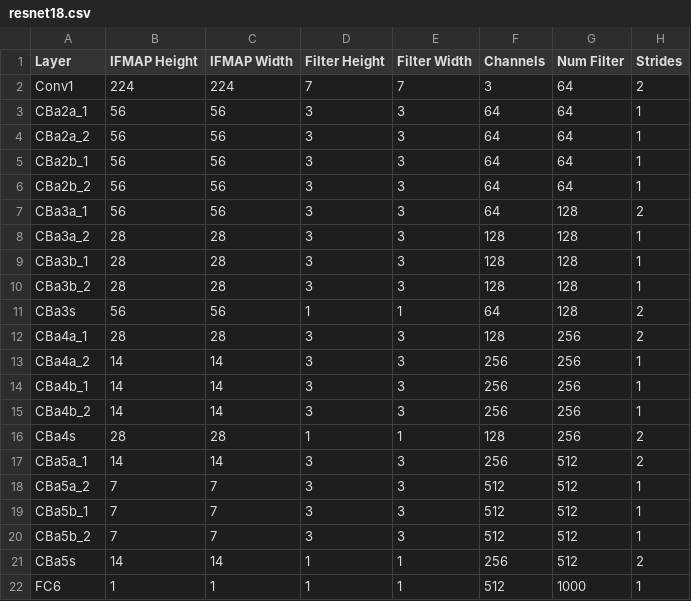
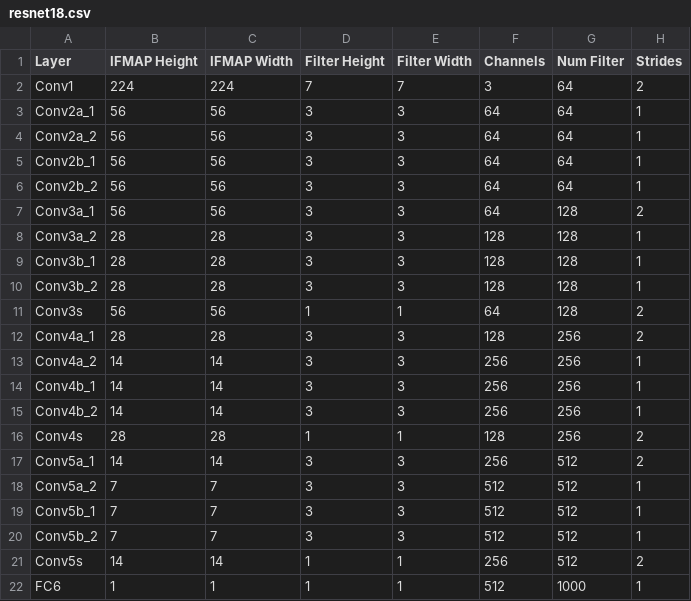
Before and after one commit to HaFred/SCALE-Sim, a CSV file: topologies/conv_nets/resnet18.csv, drawn as a sheet.

```diff
--- a/topologies/conv_nets/resnet18.csv
+++ b/topologies/conv_nets/resnet18.csv
@@ -2,21 +2,21 @@ Layer, IFMAP Height, IFMAP Width, Filter Height, Filter Width, Channels, Num Fil
 Conv1,224,224,7,7,3,64,2,
-CBa2a_1,56,56,3,3,64,64,1,
-CBa2a_2,56,56,3,3,64,64,1,
-CBa2b_1,56,56,3,3,64,64,1,
-CBa2b_2,56,56,3,3,64,64,1,
-CBa3a_1,56,56,3,3,64,128,2,
-CBa3a_2,28,28,3,3,128,128,1,
-CBa3b_1,28,28,3,3,128,128,1,
-CBa3b_2,28,28,3,3,128,128,1,
-CBa3s, 56, 56, 1, 1, 64, 128, 2,
-CBa4a_1,28,28,3,3,128,256,2,
-CBa4a_2,14,14,3,3,256,256,1,
-CBa4b_1,14,14,3,3,256,256,1,
-CBa4b_2,14,14,3,3,256,256,1,
-CBa4s, 28, 28, 1, 1, 128, 256, 2,
-CBa5a_1,14,14,3,3,256,512,2,
-CBa5a_2,7,7,3,3,512,512,1,
-CBa5b_1,7,7,3,3,512,512,1,
-CBa5b_2,7,7,3,3,512,512,1,
-CBa5s, 14, 14, 1, 1, 256, 512, 2,
+Conv2a_1,56,56,3,3,64,64,1,
+Conv2a_2,56,56,3,3,64,64,1,
+Conv2b_1,56,56,3,3,64,64,1,
+Conv2b_2,56,56,3,3,64,64,1,
+Conv3a_1,56,56,3,3,64,128,2,
+Conv3a_2,28,28,3,3,128,128,1,
+Conv3b_1,28,28,3,3,128,128,1,
+Conv3b_2,28,28,3,3,128,128,1,
+Conv3s, 56, 56, 1, 1, 64, 128, 2,
+Conv4a_1,28,28,3,3,128,256,2,
+Conv4a_2,14,14,3,3,256,256,1,
+Conv4b_1,14,14,3,3,256,256,1,
+Conv4b_2,14,14,3,3,256,256,1,
+Conv4s, 28, 28, 1, 1, 128, 256, 2,
+Conv5a_1,14,14,3,3,256,512,2,
+Conv5a_2,7,7,3,3,512,512,1,
+Conv5b_1,7,7,3,3,512,512,1,
+Conv5b_2,7,7,3,3,512,512,1,
+Conv5s, 14, 14, 1, 1, 256, 512, 2,
 FC6, 1, 1, 1, 1, 512, 1000, 1,
```
Also changed, not shown: 11 other files.
